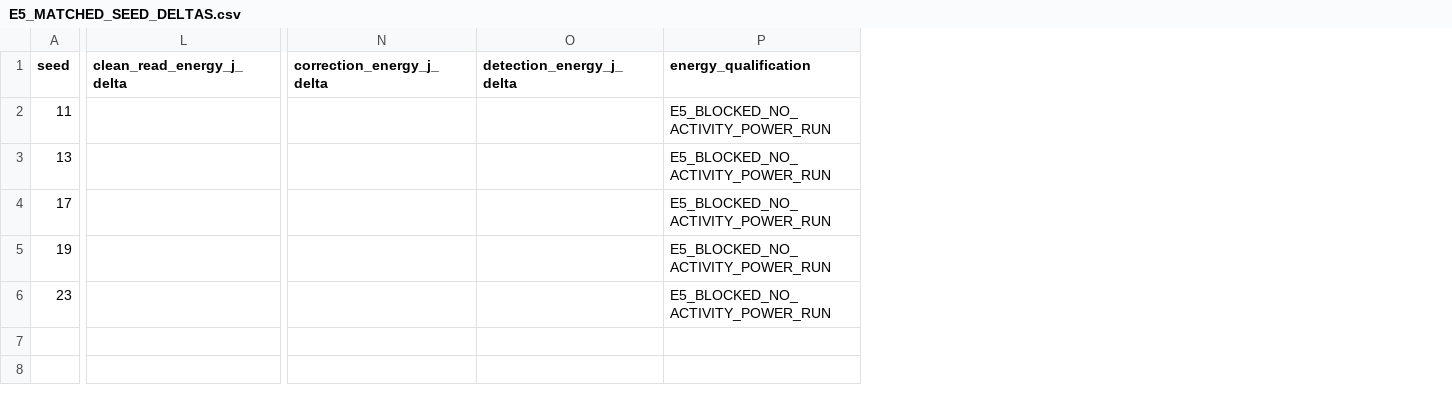
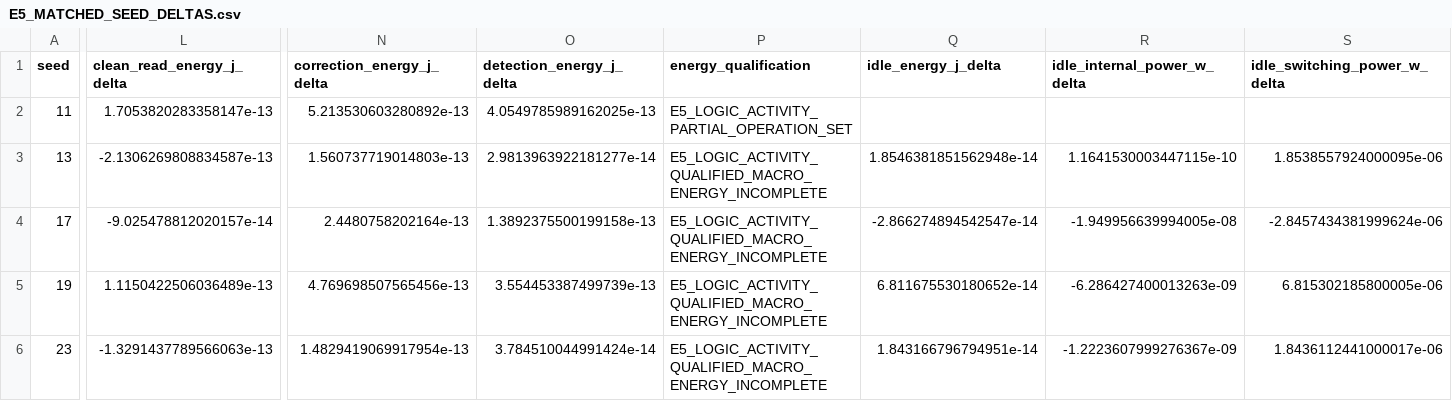
Before and after one commit to AbhinavChoudhary24167/Error-Code-Correction, a CSV file: campaigns/iscas_sustainability_extension/green_v3_3_activity_complete_e5/E5_MATCHED_SEED_DELTAS.csv, drawn as a sheet; only a part is shown, gaps mark what is left out; the diff covers the shown part only; the diff names each change by its address in the sheet, - before the commit and + after, or states it on an @@ line.

Commit message:
green v3.3: integrate E5 analysis and matrix

```diff
--- a/campaigns/iscas_sustainability_extension/green_v3_3_activity_complete_e5/E5_MATCHED_SEED_DELTAS.csv
+++ b/campaigns/iscas_sustainability_extension/green_v3_3_activity_complete_e5/E5_MATCHED_SEED_DELTAS.csv
+column Q (idle_energy_j_delta), rows 3-6: 1.8546381851562948e-14 | -2.866274894542547e-14 | 6.811675530180652e-14 | 1.843166796794951e-14
+column R (idle_internal_power_w_delta), rows 3-6: 1.1641530003447115e-10 | -1.949956639994005e-08 | -6.286427400013263e-09 | -1.2223607999276367e-09
+column S (idle_switching_power_w_delta), rows 3-6: 1.8538557924000095e-06 | -2.8457434381999624e-06 | 6.815302185800005e-06 | 1.8436112441000017e-06
-L2 (clean_read_energy_j_delta): (empty)
+L2 (clean_read_energy_j_delta): 1.7053820283358147e-13
-N2 (correction_energy_j_delta): (empty)
+N2 (correction_energy_j_delta): 5.213530603280892e-13
-O2 (detection_energy_j_delta): (empty)
+O2 (detection_energy_j_delta): 4.0549785989162025e-13
-P2 (energy_qualification): E5_BLOCKED_NO_ACTIVITY_POWER_RUN
+P2 (energy_qualification): E5_LOGIC_ACTIVITY_PARTIAL_OPERATION_SET
-L3 (clean_read_energy_j_delta): (empty)
+L3 (clean_read_energy_j_delta): -2.1306269808834587e-13
-N3 (correction_energy_j_delta): (empty)
+N3 (correction_energy_j_delta): 1.560737719014803e-13
-O3 (detection_energy_j_delta): (empty)
+O3 (detection_energy_j_delta): 2.9813963922181277e-14
-P3:P6 (energy_qualification): E5_BLOCKED_NO_ACTIVITY_POWER_RUN
+P3:P6 (energy_qualification): E5_LOGIC_ACTIVITY_QUALIFIED_MACRO_ENERGY_INCOMPLETE
-L4 (clean_read_energy_j_delta): (empty)
+L4 (clean_read_energy_j_delta): -9.025478812020157e-14
-N4 (correction_energy_j_delta): (empty)
+N4 (correction_energy_j_delta): 2.4480758202164e-13
-O4 (detection_energy_j_delta): (empty)
+O4 (detection_energy_j_delta): 1.3892375500199158e-13
-L5 (clean_read_energy_j_delta): (empty)
+L5 (clean_read_energy_j_delta): 1.1150422506036489e-13
-N5 (correction_energy_j_delta): (empty)
+N5 (correction_energy_j_delta): 4.769698507565456e-13
-O5 (detection_energy_j_delta): (empty)
+O5 (detection_energy_j_delta): 3.554453387499739e-13
-L6 (clean_read_energy_j_delta): (empty)
+L6 (clean_read_energy_j_delta): -1.3291437789566063e-13
-N6 (correction_energy_j_delta): (empty)
+N6 (correction_energy_j_delta): 1.4829419069917954e-13
-O6 (detection_energy_j_delta): (empty)
+O6 (detection_energy_j_delta): 3.784510044991424e-14
```
Also changed, not shown: 20 added columns and 4 edited cells elsewhere in this file, campaigns/iscas_sustainability_extension/green_v3_3_activity_complete_e5/E5_OPERATION_STATISTICS.csv, 16 other files.
